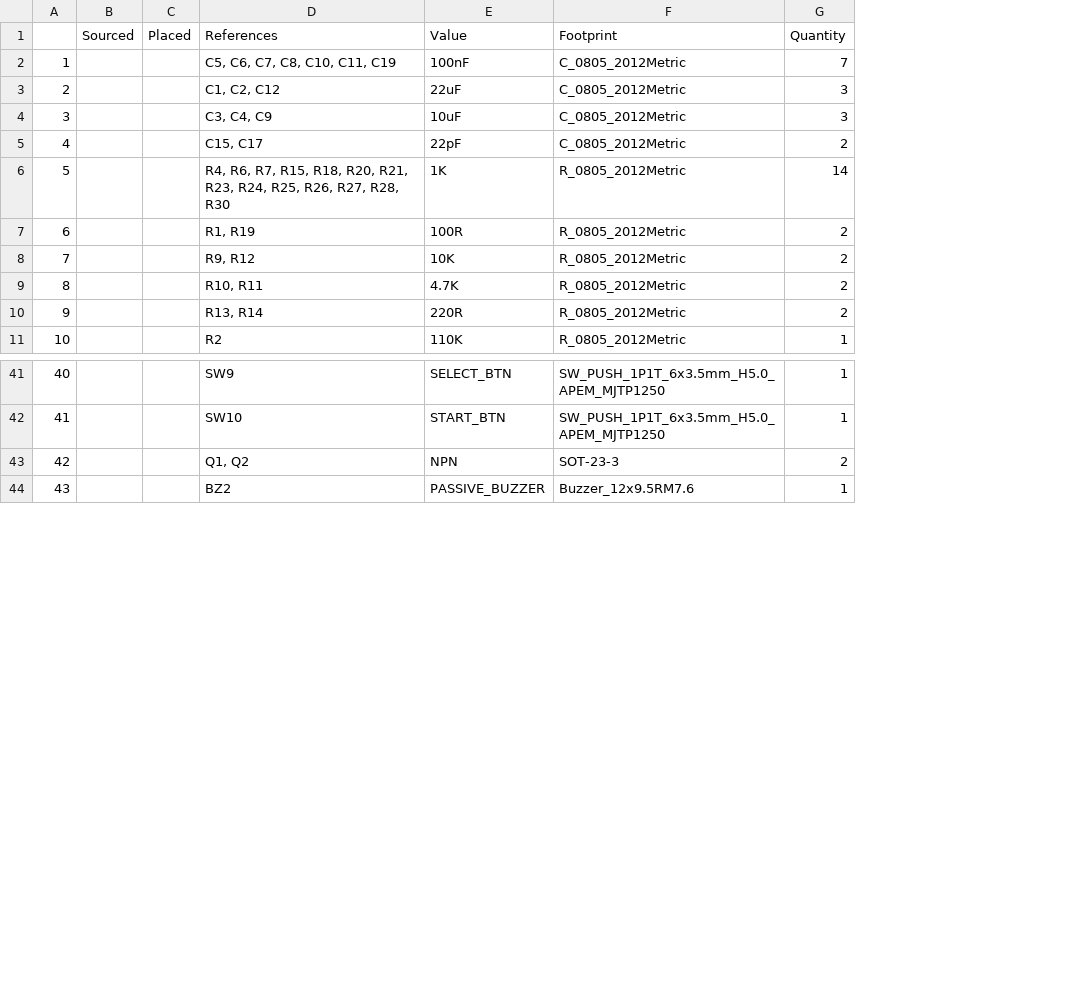
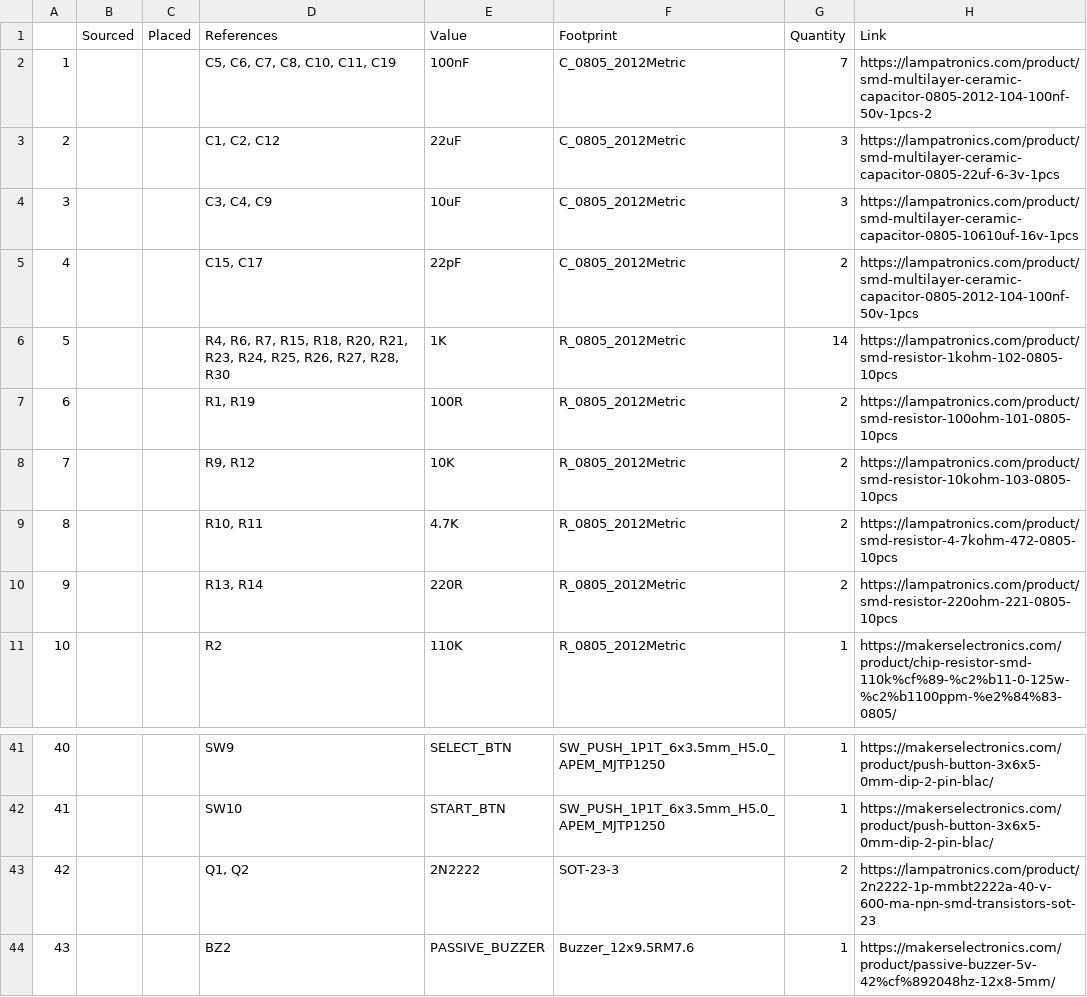
Before and after one commit to Mahmoud1205/PocketBoy, a CSV file: BOM.csv, drawn as a sheet; only a part is shown, gaps mark what is left out; the diff names each change by its address in the sheet, - before the commit and + after, or states it on an @@ line.

Commit message:
add links to bom

```diff
--- a/BOM.csv
+++ b/BOM.csv
+column H (Link), rows 2-11: https://lampatronics.com/product/smd-multilayer-ceramic-capacitor-0805-2012-104-100nf-50v-1pcs-2 | https://lampatronics.com/product/smd-multilayer-ceramic-capacitor-0805-22uf-6-3v-1pcs | https://lampatronics.com/product/smd-multilayer-ceramic-capacitor-0805-10610uf-16v-1pcs | https://lampatronics.com/product/smd-multilayer-ceramic-capacitor-0805-2012-104-100nf-50v-1pcs | https://lampatronics.com/product/smd-resistor-1kohm-102-0805-10pcs | https://lampatronics.com/product/smd-resistor-100ohm-101-0805-10pcs | https://lampatronics.com/product/smd-resistor-10kohm-103-0805-10pcs | https://lampatronics.com/product/smd-resistor-4-7kohm-472-0805-10pcs | https://lampatronics.com/product/smd-resistor-220ohm-221-0805-10pcs | https://makerselectronics.com/product/chip-resistor-smd-110k%cf%89-%c2%b11-0-125w-%c2%b1100ppm-%e2%84%83-0805/; rows 41-44: https://makerselectronics.com/product/push-button-3x6x5-0mm-dip-2-pin-blac/ | https://makerselectronics.com/product/push-button-3x6x5-0mm-dip-2-pin-blac/ | https://lampatronics.com/product/2n2222-1p-mmbt2222a-40-v-600-ma-npn-smd-transistors-sot-23 | https://makerselectronics.com/product/passive-buzzer-5v-42%cf%892048hz-12x8-5mm/
-E43 (Value): NPN
+E43 (Value): 2N2222
```
